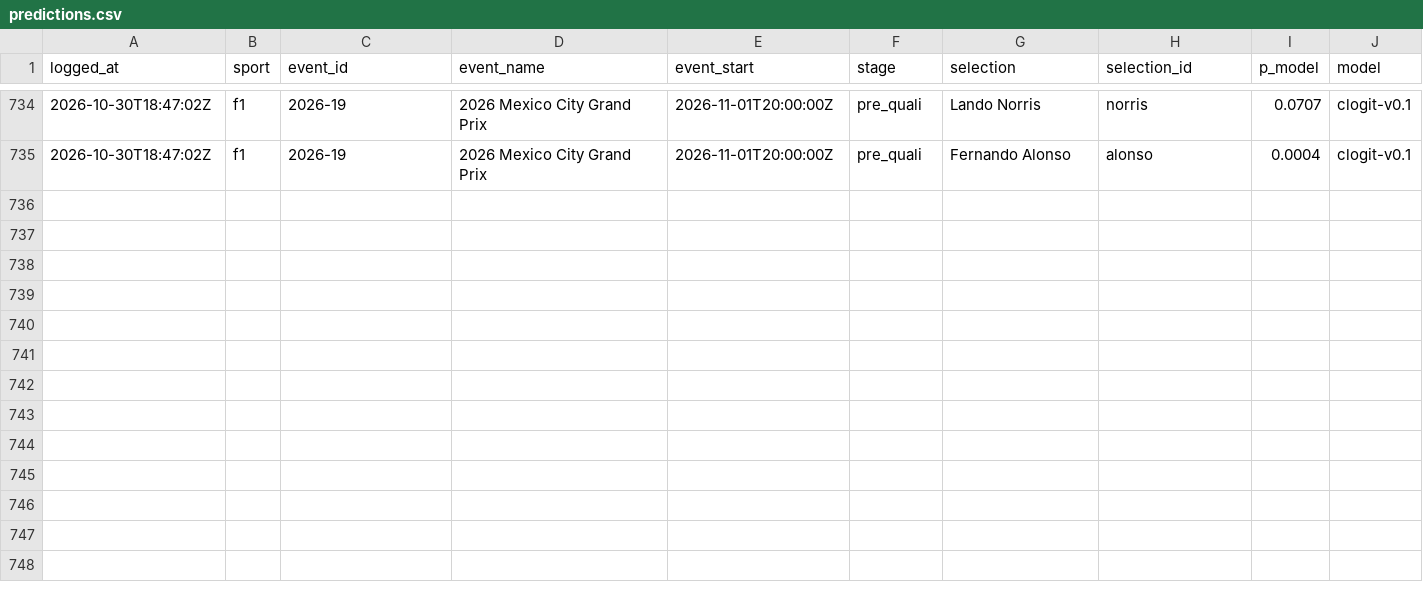
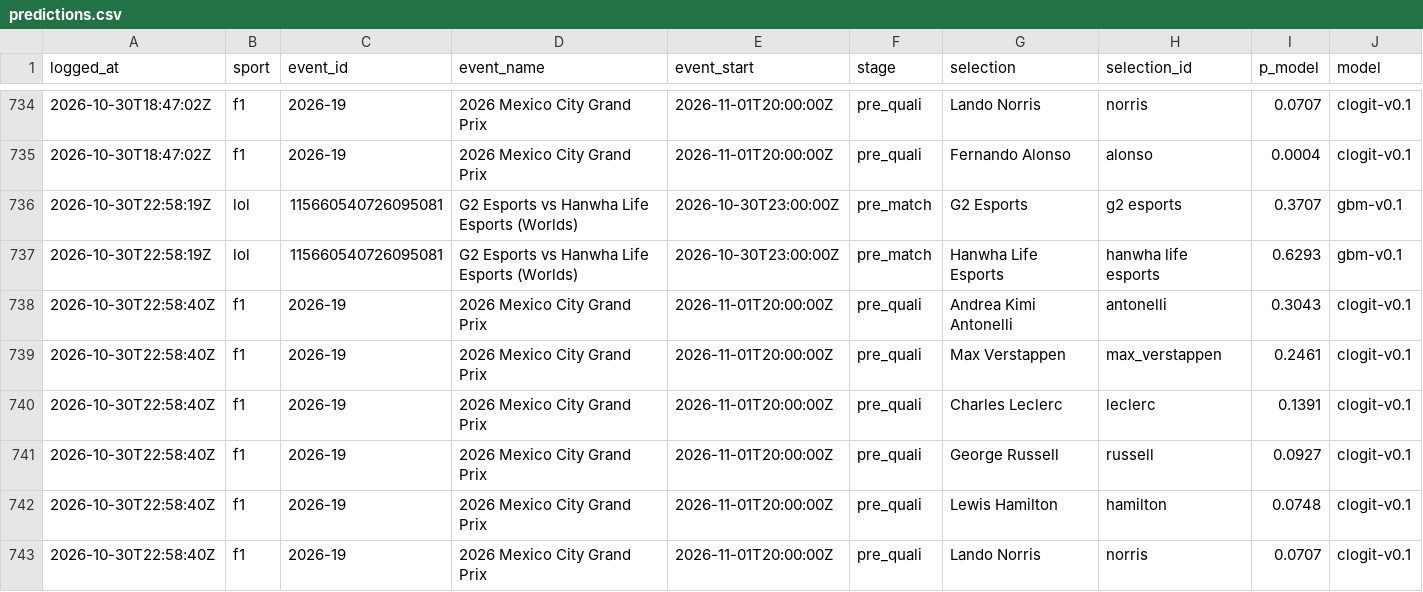
Before and after one commit to huuhuannt1998/f1-lol-quant, a CSV file: ledger/predictions.csv, drawn as a sheet; only a part is shown, gaps mark what is left out; rows hold the shown columns only; the diff names each change by its address in the sheet, - before the commit and + after, or states it on an @@ line.

```diff
--- a/ledger/predictions.csv
+++ b/ledger/predictions.csv
+row 736: 2026-10-30T22:58:19Z | lol | 115660540726095081 | G2 Esports vs Hanwha Life Esports (Worlds) | 2026-10-30T23:00:00Z | pre_match | G2 Esports | g2 esports | 0.3707 | gbm-v0.1
+row 737: 2026-10-30T22:58:19Z | lol | 115660540726095081 | G2 Esports vs Hanwha Life Esports (Worlds) | 2026-10-30T23:00:00Z | pre_match | Hanwha Life Esports | hanwha life esports | 0.6293 | gbm-v0.1
+row 738: 2026-10-30T22:58:40Z | f1 | 2026-19 | 2026 Mexico City Grand Prix | 2026-11-01T20:00:00Z | pre_quali | Andrea Kimi Antonelli | antonelli | 0.3043 | clogit-v0.1
+row 739: 2026-10-30T22:58:40Z | f1 | 2026-19 | 2026 Mexico City Grand Prix | 2026-11-01T20:00:00Z | pre_quali | Max Verstappen | max_verstappen | 0.2461 | clogit-v0.1
+row 740: 2026-10-30T22:58:40Z | f1 | 2026-19 | 2026 Mexico City Grand Prix | 2026-11-01T20:00:00Z | pre_quali | Charles Leclerc | leclerc | 0.1391 | clogit-v0.1
+row 741: 2026-10-30T22:58:40Z | f1 | 2026-19 | 2026 Mexico City Grand Prix | 2026-11-01T20:00:00Z | pre_quali | George Russell | russell | 0.0927 | clogit-v0.1
+row 742: 2026-10-30T22:58:40Z | f1 | 2026-19 | 2026 Mexico City Grand Prix | 2026-11-01T20:00:00Z | pre_quali | Lewis Hamilton | hamilton | 0.0748 | clogit-v0.1
+row 743: 2026-10-30T22:58:40Z | f1 | 2026-19 | 2026 Mexico City Grand Prix | 2026-11-01T20:00:00Z | pre_quali | Lando Norris | norris | 0.0707 | clogit-v0.1
```
Also changed, not shown: 3 other files.
